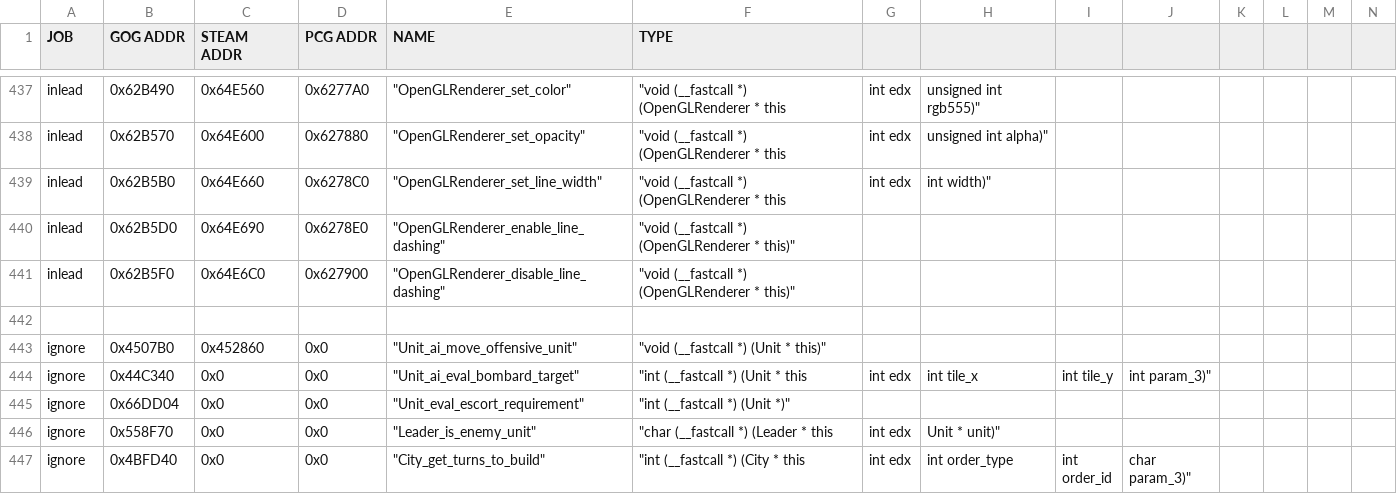
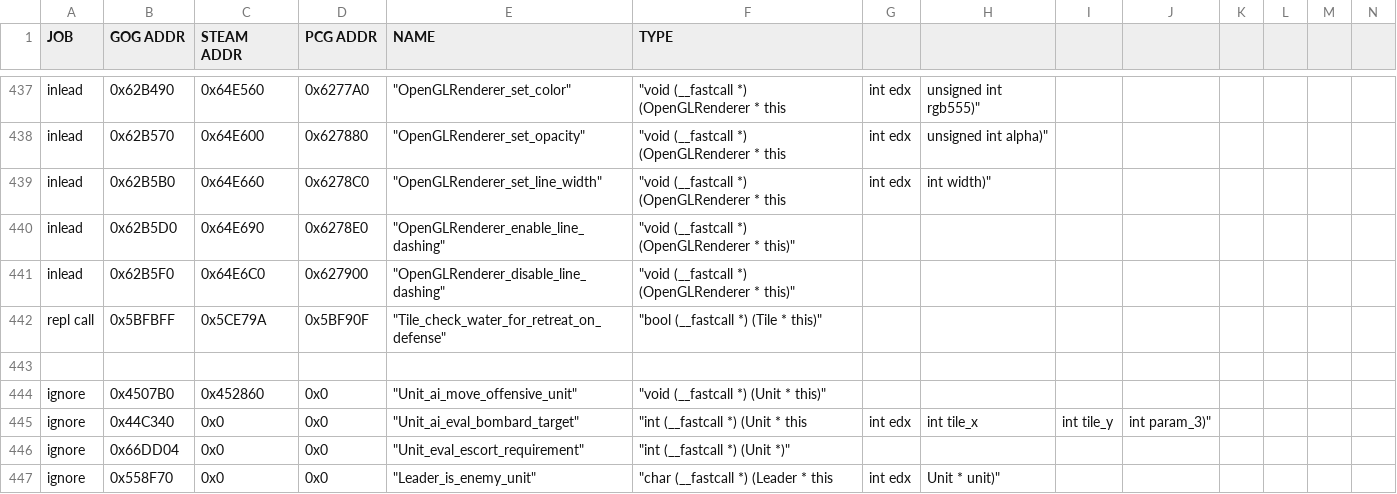
Before and after one commit to maxpetul/C3X, a CSV file: civ_prog_objects.csv, drawn as a sheet; only a part is shown, gaps mark what is left out; the shorter side is filled out with more unchanged rows; rows hold the shown columns only; the diff names each change by its address in the sheet, - before the commit and + after, or states it on an @@ line.

Commit message:
Option to allow defensive retreat on water

```diff
--- a/civ_prog_objects.csv
+++ b/civ_prog_objects.csv
+row 442: repl call | 0x5BFBFF | 0x5CE79A | 0x5BF90F | "Tile_check_water_for_retreat_on_defense" | "bool (__fastcall *) (Tile * this)"
```
Also changed, not shown: 3 other files.
